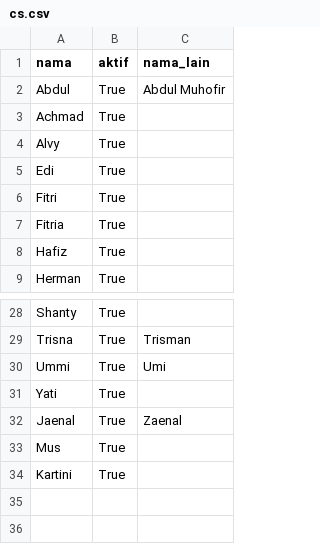
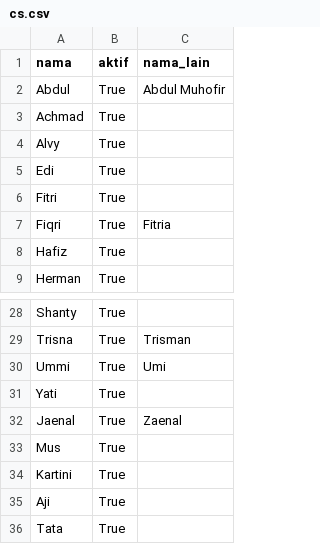
Before and after one commit to madasiqdiah-boop/dashboard-donasi-dmf-2, a CSV file: data/cs.csv, drawn as a sheet; only a part is shown, gaps mark what is left out; removed rows and columns are numbered as before the commit, all else as after; the diff names each change by its address in the sheet, - before the commit and + after, or states it on an @@ line.

```diff
--- a/data/cs.csv
+++ b/data/cs.csv
-row 7: Fitria | True
+row 7: Fiqri | True | Fitria
+row 35: Aji | True
+row 36: Tata | True
```
